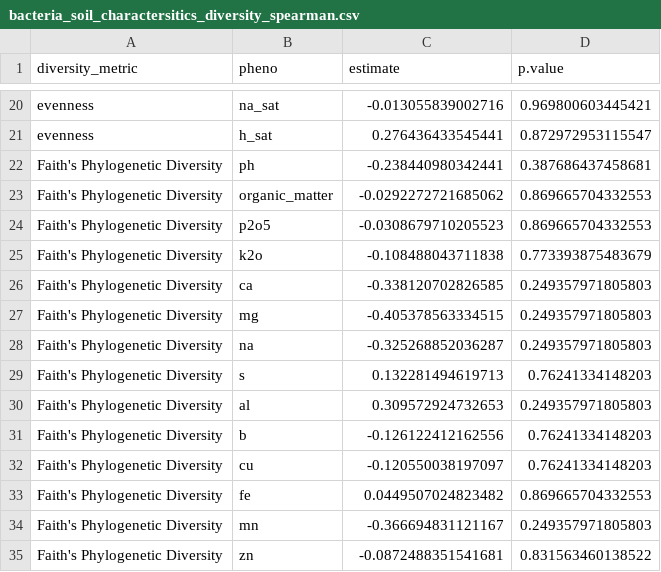
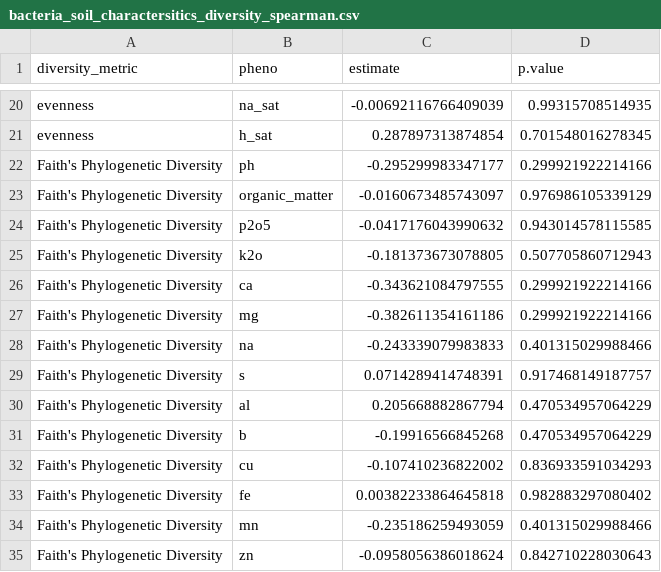
Before and after one commit to zoemigicovsky/cool_climate_grape_microbiome, a CSV file: data/alpha_div_cor/bacteria_soil_charactersitics_diversity_spearman.csv, drawn as a sheet; only a part is shown, gaps mark what is left out; the diff covers the shown part only; the diff names each change by its address in the sheet, - before the commit and + after, or states it on an @@ line.

```diff
--- a/data/alpha_div_cor/bacteria_soil_charactersitics_diversity_spearman.csv
+++ b/data/alpha_div_cor/bacteria_soil_charactersitics_diversity_spearman.csv
-C20 (estimate): -0.013055839002716
+C20 (estimate): -0.00692116766409039
-D20 (p.value): 0.969800603445421
+D20 (p.value): 0.99315708514935
-C21 (estimate): 0.276436433545441
+C21 (estimate): 0.287897313874854
-D21 (p.value): 0.872972953115547
+D21 (p.value): 0.701548016278345
-C22 (estimate): -0.238440980342441
+C22 (estimate): -0.295299983347177
-D22 (p.value): 0.387686437458681
+D22 (p.value): 0.299921922214166
-C23 (estimate): -0.0292272721685062
+C23 (estimate): -0.0160673485743097
-D23 (p.value): 0.869665704332553
+D23 (p.value): 0.976986105339129
-C24 (estimate): -0.0308679710205523
+C24 (estimate): -0.0417176043990632
-D24 (p.value): 0.869665704332553
+D24 (p.value): 0.943014578115585
-C25 (estimate): -0.108488043711838
+C25 (estimate): -0.181373673078805
-D25 (p.value): 0.773393875483679
+D25 (p.value): 0.507705860712943
-C26 (estimate): -0.338120702826585
+C26 (estimate): -0.343621084797555
-D26:D27 (p.value): 0.249357971805803
+D26:D27 (p.value): 0.299921922214166
-C27 (estimate): -0.405378563334515
+C27 (estimate): -0.382611354161186
-C28 (estimate): -0.325268852036287
+C28 (estimate): -0.243339079983833
-D28 (p.value): 0.249357971805803
+D28 (p.value): 0.401315029988466
-C29 (estimate): 0.132281494619713
+C29 (estimate): 0.0714289414748391
-D29 (p.value): 0.76241334148203
+D29 (p.value): 0.917468149187757
-C30 (estimate): 0.309572924732653
+C30 (estimate): 0.205668882867794
-D30 (p.value): 0.249357971805803
+D30 (p.value): 0.470534957064229
-C31 (estimate): -0.126122412162556
+C31 (estimate): -0.19916566845268
-D31 (p.value): 0.76241334148203
+D31 (p.value): 0.470534957064229
-C32 (estimate): -0.120550038197097
+C32 (estimate): -0.107410236822002
-D32 (p.value): 0.76241334148203
+D32 (p.value): 0.836933591034293
-C33 (estimate): 0.0449507024823482
+C33 (estimate): 0.00382233864645818
-D33 (p.value): 0.869665704332553
+D33 (p.value): 0.982883297080402
-C34 (estimate): -0.366694831121167
+C34 (estimate): -0.235186259493059
-D34 (p.value): 0.249357971805803
+D34 (p.value): 0.401315029988466
-C35 (estimate): -0.0872488351541681
+C35 (estimate): -0.0958056386018624
-D35 (p.value): 0.831563460138522
+D35 (p.value): 0.842710228030643
```
Also changed, not shown: 128 edited cells elsewhere in this file, data/alpha_div_cor/fungi_soil_charactersitics_diversity_spearman.csv.
